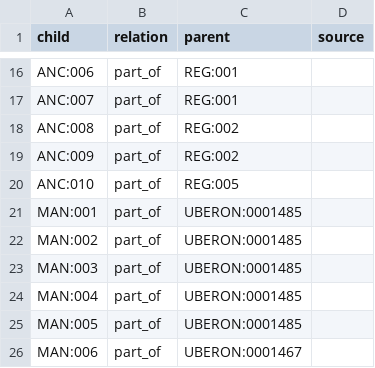
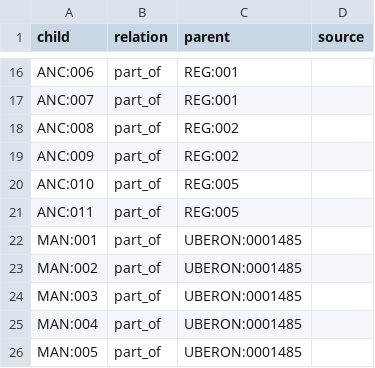
Before and after one commit to Medical-Mate/AI, a CSV file: data/ontology/edges.csv, drawn as a sheet; only a part is shown, gaps mark what is left out; the shorter side is filled out with more unchanged rows.

```diff
--- a/data/ontology/edges.csv
+++ b/data/ontology/edges.csv
@@ -20,2 +20,3 @@ ANC:009,part_of,REG:002,
 ANC:010,part_of,REG:005,
+ANC:011,part_of,REG:005,
 MAN:001,part_of,UBERON:0001485,
```
Also changed, not shown: data/ontology/manual/edges.csv, data/ontology/manual/nodes.csv, 4 other files.
